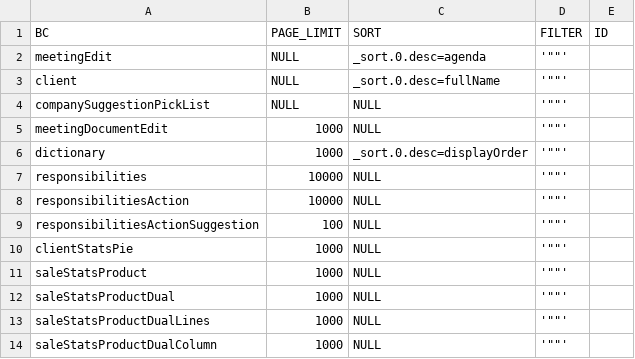
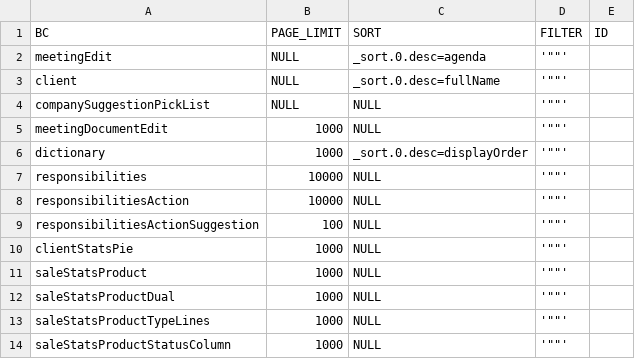
Before and after one commit to CX-Box/cxbox-demo, a CSV file: src/main/resources/db/data/cxbox/BC_PROPERTIES.csv, drawn as a sheet.

Commit message:
CXBOX-801 Add Examples new feature:waitUntil., Aggregate

```diff
--- a/src/main/resources/db/data/cxbox/BC_PROPERTIES.csv
+++ b/src/main/resources/db/data/cxbox/BC_PROPERTIES.csv
@@ -12,3 +12,3 @@ saleStatsProduct;1000;NULL;'""';
 saleStatsProductDual;1000;NULL;'""';
-saleStatsProductDualLines;1000;NULL;'""';
-saleStatsProductDualColumn;1000;NULL;'""';
+saleStatsProductTypeLines;1000;NULL;'""';
+saleStatsProductStatusColumn;1000;NULL;'""';
```
Also changed, not shown: 22 other files.
